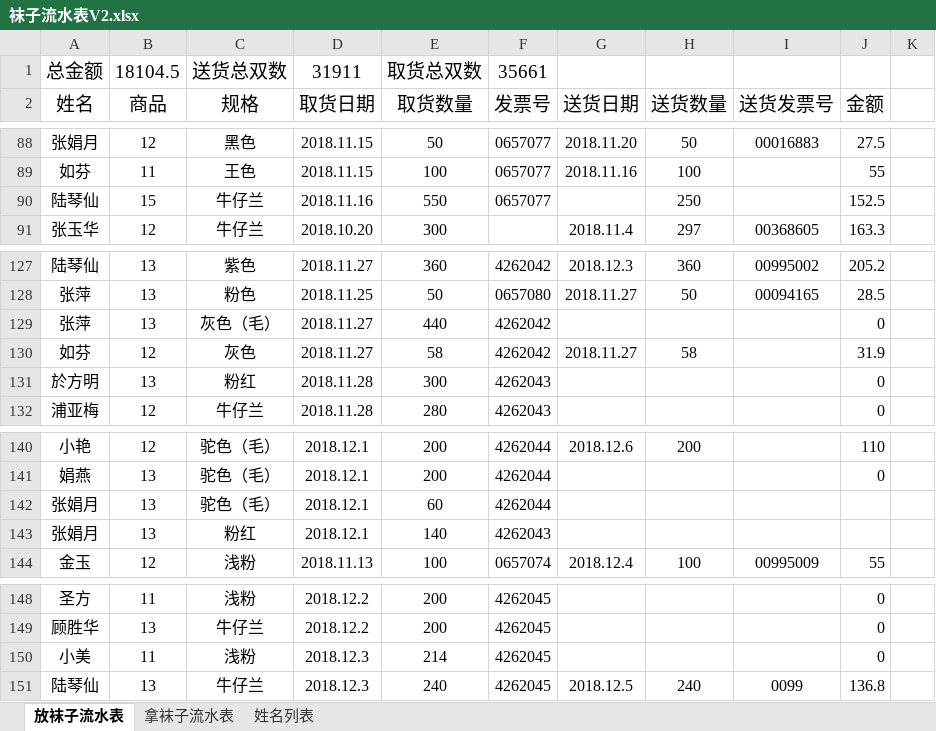
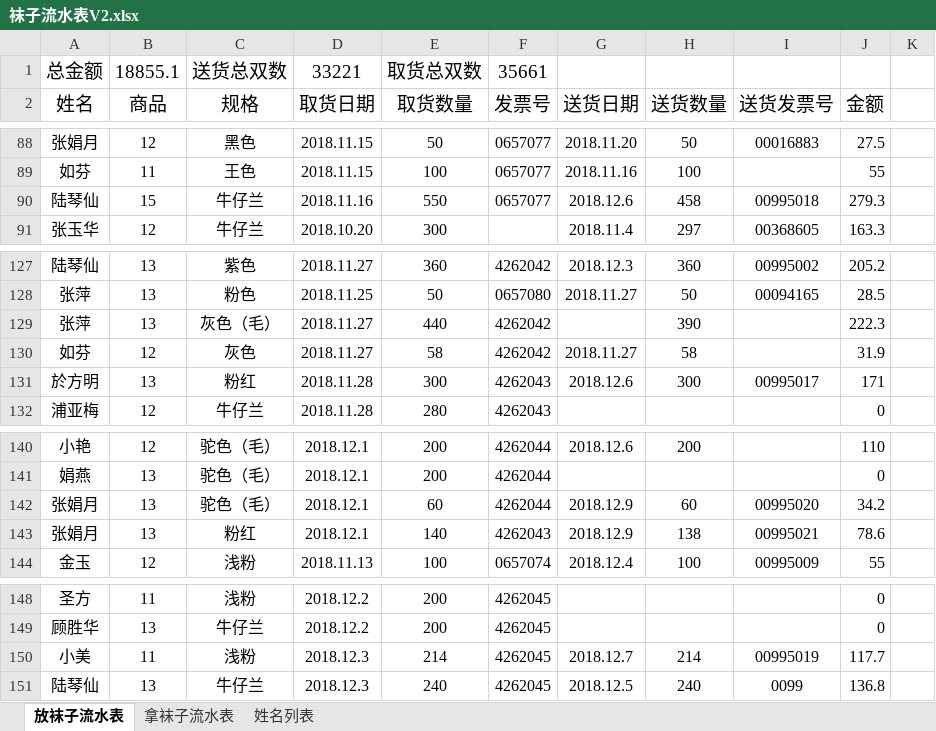
Before and after one commit to waterfy/learngit, an Excel workbook: 袜子流水表V2.xlsx, sheet 放袜子流水表, drawn as a sheet; only a part is shown, gaps mark what is left out; values as stored, in another font and other column widths than the file's, no borders; the diff names each change by its address in the sheet, - before the commit and + after, or states it on an @@ line.

```diff
--- a/袜子流水表V2.xlsx (sheet 放袜子流水表)
+++ b/袜子流水表V2.xlsx (sheet 放袜子流水表)
-B1: 18104.5
+B1: 18855.1
-D1: 31911
+D1: 33221
-G90: (empty)
+G90: 2018.12.6
-H90: 250
+H90: 458
-I90: (empty)
+I90: 00995018
-J90: 152.5
+J90: 279.3
-H129: (empty)
+H129: 390
-J129: 0
+J129: 222.3
-G131: (empty)
+G131: 2018.12.6
-H131: (empty)
+H131: 300
-I131: (empty)
+I131: 00995017
-J131: 0
+J131: 171
-G142:G143: (empty)
+G142:G143: 2018.12.9
-H142: (empty)
+H142: 60
-I142: (empty)
+I142: 00995020
-J142: (empty)
+J142: 34.2
-H143: (empty)
+H143: 138
-I143: (empty)
+I143: 00995021
-J143: (empty)
+J143: 78.6
-G150: (empty)
+G150: 2018.12.7
-H150: (empty)
+H150: 214
-I150: (empty)
+I150: 00995019
-J150: 0
+J150: 117.7
```
Also changed, not shown: 2 other files.
